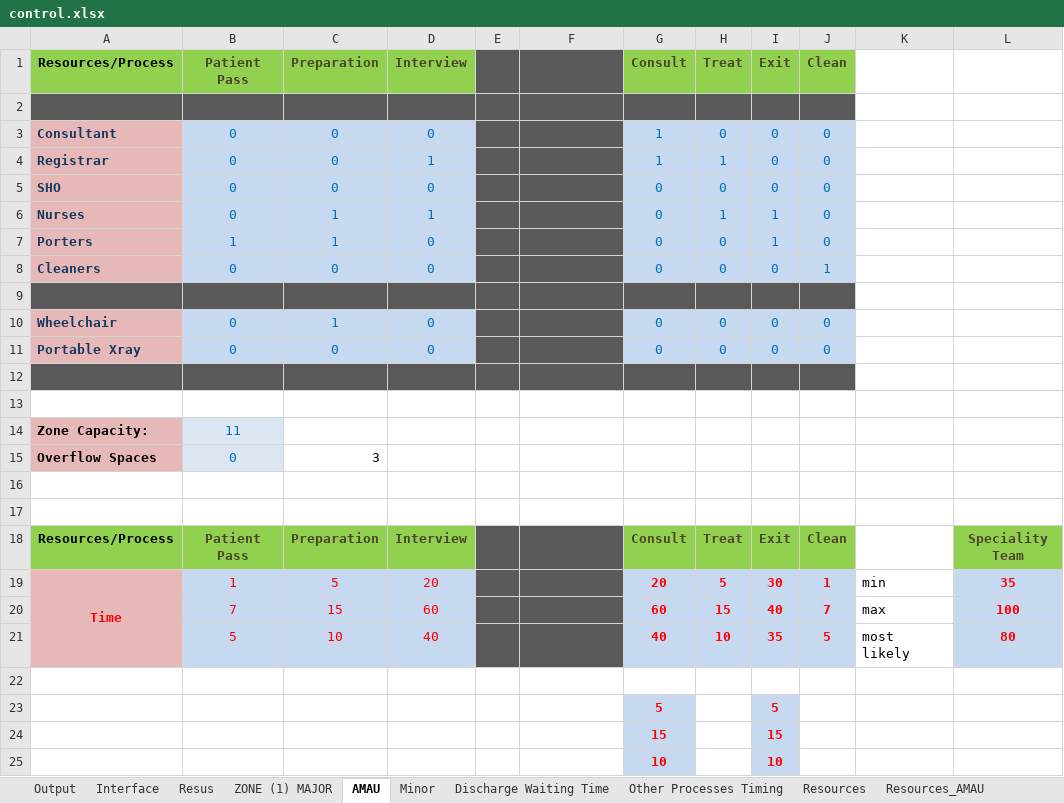
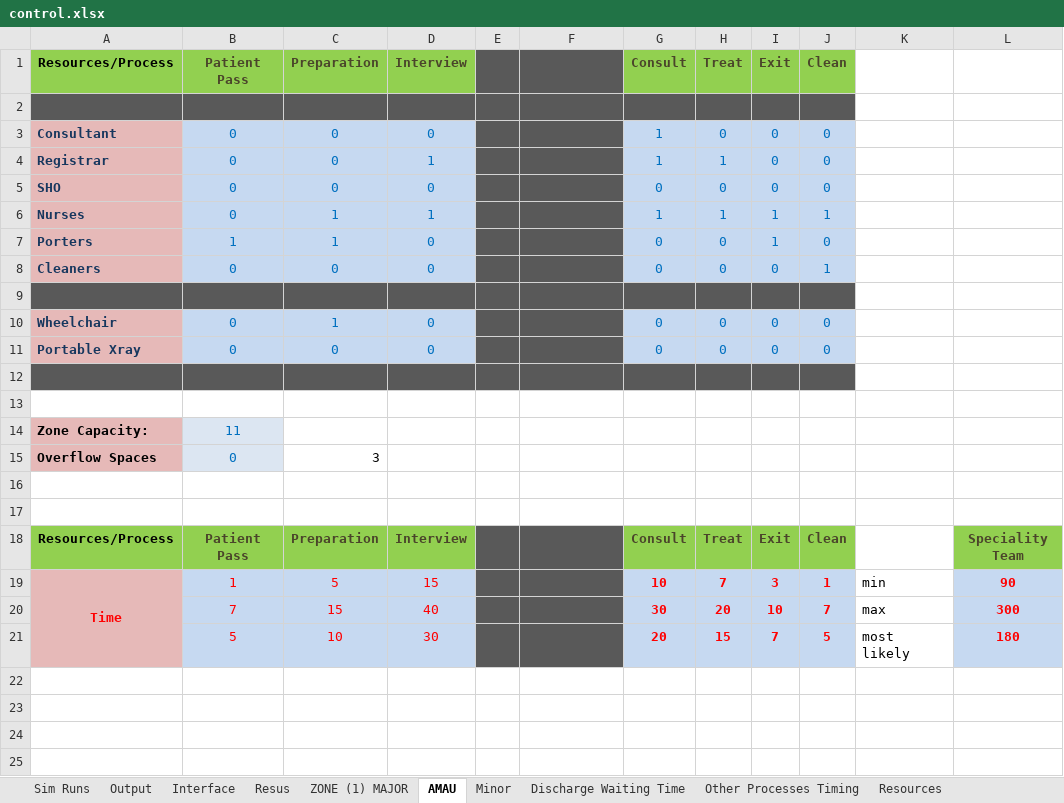
Before and after one commit to hebahabib/Tallaght-Model, an Excel workbook: Tallagh Model-baseline 1-11-2012/Model/control.xlsx, sheet AMAU, drawn as a sheet; values as stored, in another font and other column widths than the file's, no borders; removed rows and columns are numbered as before the commit, all else as after; the diff names each change by its address in the sheet, - before the commit and + after, or states it on an @@ line.

```diff
--- a/Tallagh Model-baseline 1-11-2012/Model/control.xlsx (sheet AMAU)
+++ b/Tallagh Model-baseline 1-11-2012/Model/control.xlsx (sheet AMAU)
-G6 (Consult): 0
+G6 (Consult): 1
-J6 (Clean): 0
+J6 (Clean): 1
-A19:A21 merged
+A19:A21 merged
-D19 (Interview): 20
+D19 (Interview): 15
-G19 (Consult): 20
+G19 (Consult): 10
-H19 (Treat): 5
+H19 (Treat): 7
-I19 (Exit): 30
+I19 (Exit): 3
-L19: 35
+L19: 90
-D20 (Interview): 60
+D20 (Interview): 40
-G20 (Consult): 60
+G20 (Consult): 30
-H20 (Treat): 15
+H20 (Treat): 20
-I20 (Exit): 40
+I20 (Exit): 10
-L20: 100
+L20: 300
-row 21:  | 5 | 10 | 40 |  | 30 | 40 | 10 | 35 | 5 | most likely | 80
-A21 fill: none
+A21 fill: #E6B9B8
-row 21: (empty)
+row 21:  | 5 | 10 | 30 |  | 30 | 20 | 15 | 7 | 5 | most likely | 180
-B21:D21 fill: none
+B21:D21 fill: #C6D9F1
-E21:F21 fill: none
+E21:F21 fill: #595959
-G21:J21 fill: none
+G21:J21 fill: #C6D9F1
-L21 fill: none
+L21 fill: #C6D9F1
-row 23:  |  |  |  |  |  | 5 |  | 5
-row 24:  |  |  |  |  |  | 15 |  | 15
-row 25:  |  |  |  |  |  | 10 |  | 10
```
Also changed, not shown: sheet Sim Runs, sheet Output, sheet ZONE (1) MAJOR, sheet Scans, Imaging and Tests, sheet Routes Discharge, sheet Routes AMAU, 4 more sheets, other sheet tabs, 2 other files.
